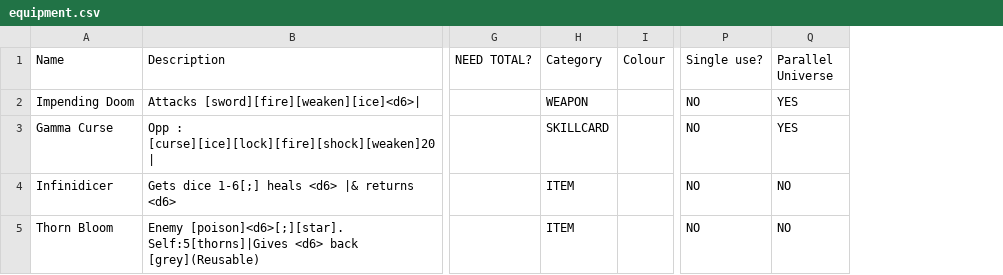
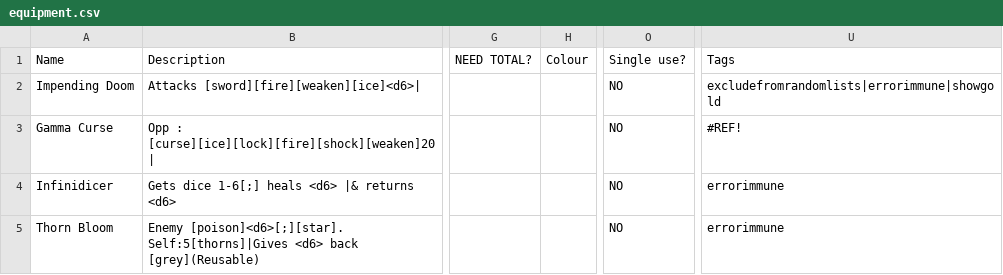
Before and after one commit to Aikoyori/WhydidIdothis, a CSV file: _append/data/text/equipment.csv, drawn as a sheet; only a part is shown, gaps mark what is left out; removed rows and columns are numbered as before the commit, all else as after; the diff names each change by its address in the sheet, - before the commit and + after, or states it on an @@ line.

```diff
--- a/_append/data/text/equipment.csv
+++ b/_append/data/text/equipment.csv
-column H (Category), rows 2-5: WEAPON | SKILLCARD | ITEM | ITEM
-column Q (Parallel Universe), rows 2-5: YES | YES | NO | NO
+column U (Tags), rows 2-5: excludefromrandomlists|errorimmune|showgold | #REF! | errorimmune | errorimmune
```
Also changed, not shown: _append/data/text/items.csv, _merge/data/text/equipment.csv, 1 other file.
